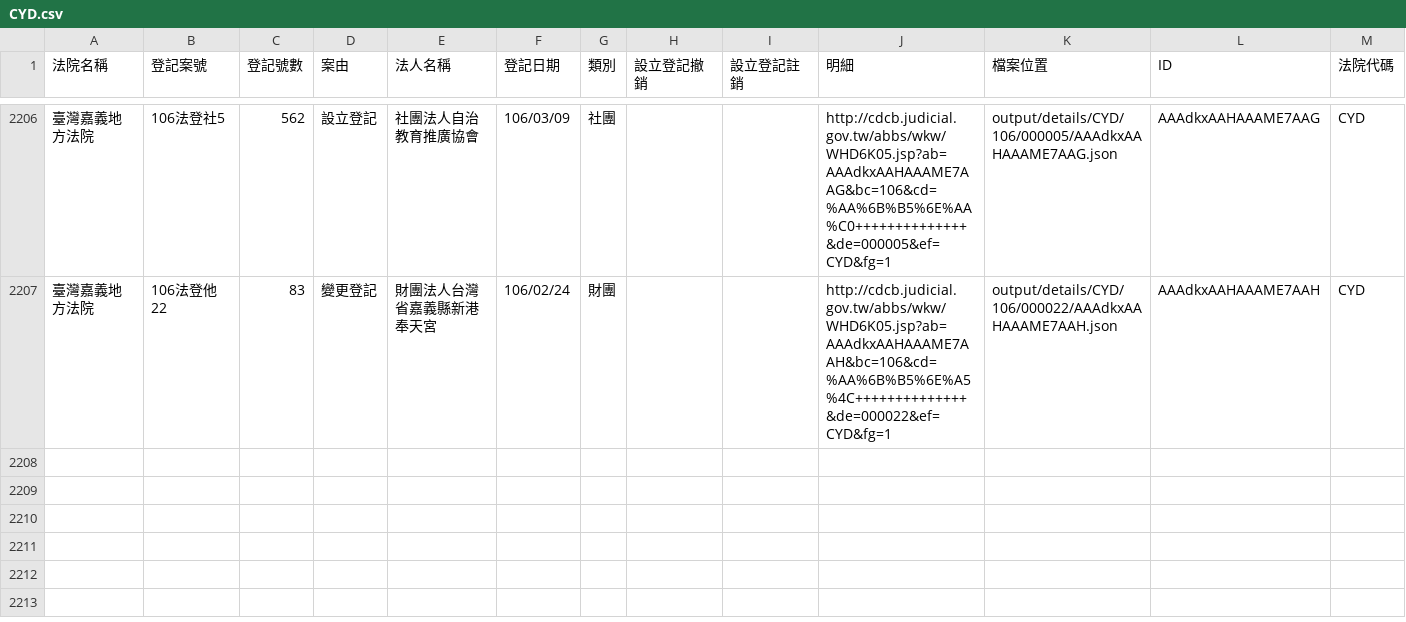
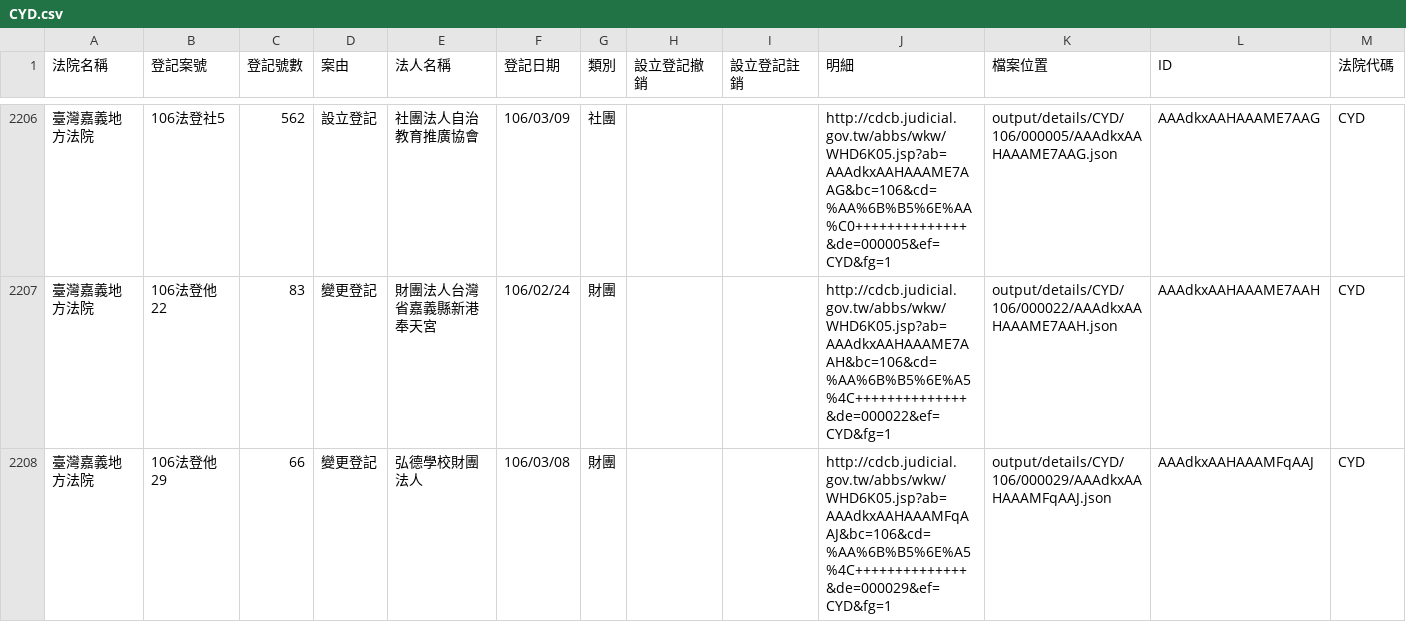
Before and after one commit to g0v/foundationtw, a CSV file: output/lists/CYD.csv, drawn as a sheet; only a part is shown, gaps mark what is left out.

```diff
--- a/output/lists/CYD.csv
+++ b/output/lists/CYD.csv
@@ -2207 +2207,2 @@
 臺灣嘉義地方法院,106法登他22,83,變更登記,財團法人台灣省嘉義縣新港奉天宮,106/02/24,財團,,,http://cdcb.judicial.gov.tw/abbs/wkw/WHD6K05.jsp?ab=AAAdkxAAHAAAME7AAH&bc=106&cd=%AA%6B%B5%6E%A5%4C++++++++++++++&de=000022&ef=CYD&fg=1,output/details/CYD/106/000022/AAAdkxAAHAAAME7AAH.json,AAAdkxAAHAAAME7AAH,CYD
+臺灣嘉義地方法院,106法登他29,66,變更登記,弘德學校財團法人,106/03/08,財團,,,http://cdcb.judicial.gov.tw/abbs/wkw/WHD6K05.jsp?ab=AAAdkxAAHAAAMFqAAJ&bc=106&cd=%AA%6B%B5%6E%A5%4C++++++++++++++&de=000029&ef=CYD&fg=1,output/details/CYD/106/000029/AAAdkxAAHAAAMFqAAJ.json,AAAdkxAAHAAAMFqAAJ,CYD
```
Also changed, not shown: output/lists/CTD.csv, output/lists/NTD.csv, 49 other files.
